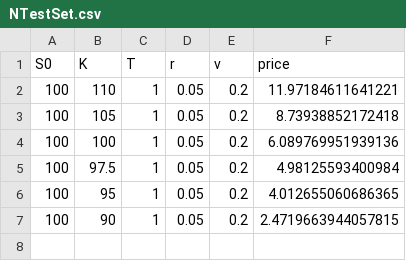
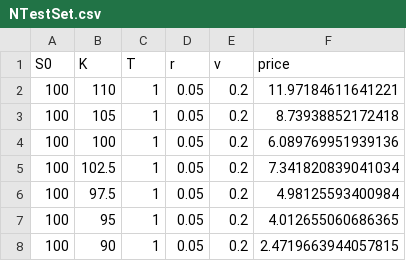
Before and after one commit to Clbrainard/lsm_testing, a CSV file: NTestSet.csv, drawn as a sheet; the diff names each change by its address in the sheet, - before the commit and + after, or states it on an @@ line.

```diff
--- a/NTestSet.csv
+++ b/NTestSet.csv
+row 5: 100 | 102.5 | 1 | 0.05 | 0.2 | 7.341820839041034
```
Also changed, not shown: 5 other files.
